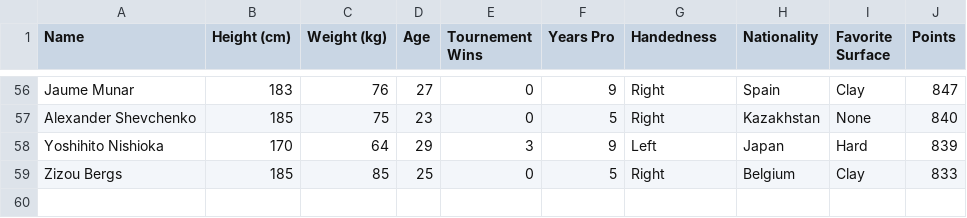
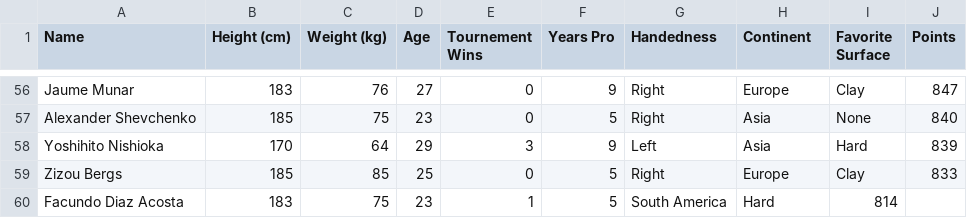
Before and after one commit to West-Plowman/TennisProject, a CSV file: ProjectData.csv, drawn as a sheet; only a part is shown, gaps mark what is left out; the diff covers the shown part only; the diff names each change by its address in the sheet, - before the commit and + after, or states it on an @@ line.

```diff
--- a/ProjectData.csv
+++ b/ProjectData.csv
-H1: Nationality
+H1: Continent
-H56 (Continent): Spain
+H56 (Continent): Europe
-H57 (Continent): Kazakhstan
+H57 (Continent): Asia
-H58 (Continent): Japan
+H58 (Continent): Asia
-H59 (Continent): Belgium
+H59 (Continent): Europe
+row 60: Facundo Diaz Acosta | 183 | 75 | 23 | 1 | 5 | South America | Hard | 814
```
Also changed, not shown: 51 edited cells elsewhere in this file.
